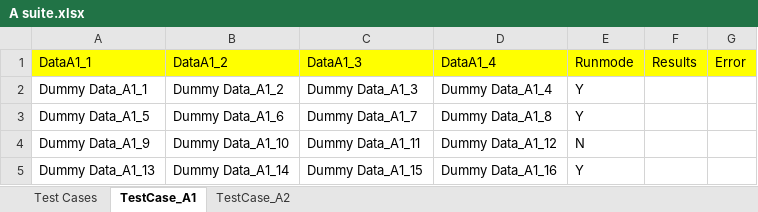
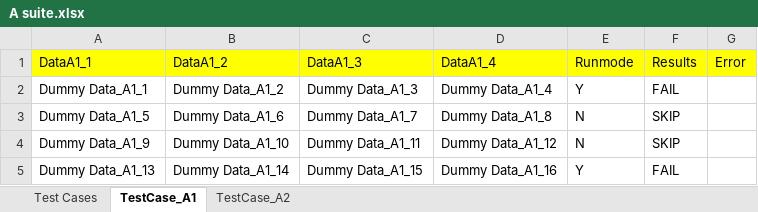
Before and after one commit to geek-boy-26/Core_framework_data-driven, an Excel workbook: src/com/qtpselenium/xls/A suite.xlsx, sheet TestCase_A1, drawn as a sheet; values as stored, in another font and other column widths than the file's, no borders; the diff names each change by its address in the sheet, - before the commit and + after, or states it on an @@ line.

```diff
--- a/src/com/qtpselenium/xls/A suite.xlsx (sheet TestCase_A1)
+++ b/src/com/qtpselenium/xls/A suite.xlsx (sheet TestCase_A1)
-F2 (Results): (empty)
+F2 (Results): FAIL
-E3 (Runmode): Y
+E3 (Runmode): N
-F3:F4 (Results): (empty)
+F3:F4 (Results): SKIP
-F5 (Results): (empty)
+F5 (Results): FAIL
```
Also changed, not shown: sheet Test Cases, sheet TestCase_A2, Xlsx files/TestSuite.xlsx, src/com/qtpselenium/xls/B suite.xlsx, 47 other files.
